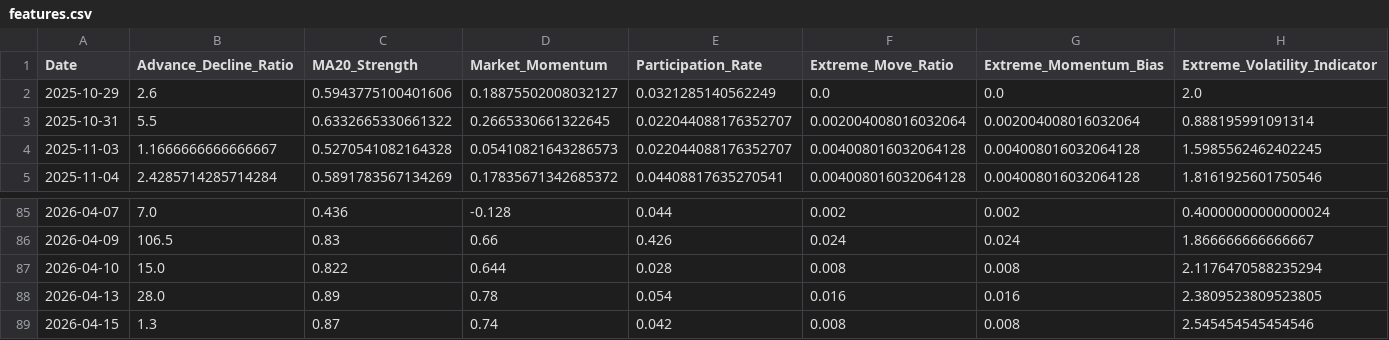
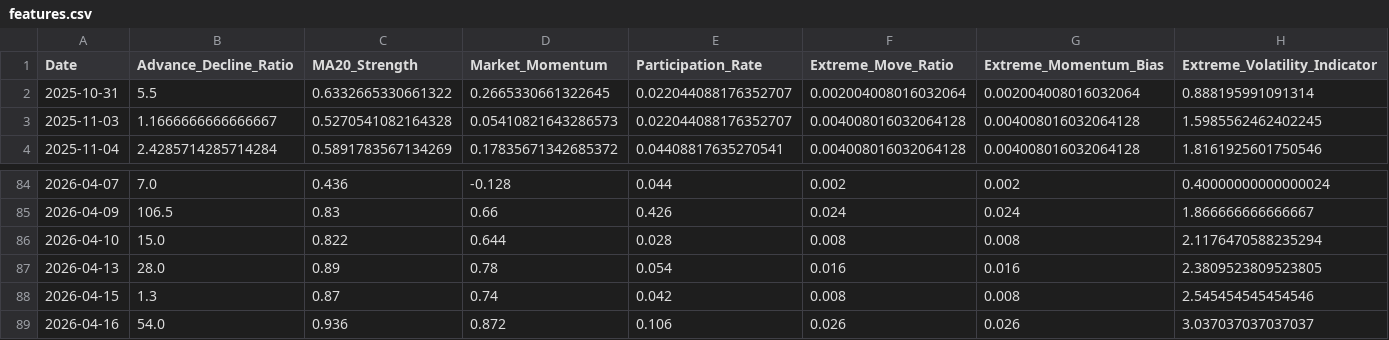
Before and after one commit to upendra-18/Multi-Regime-Market-State-Detection---Adaptive-Capital-Allocation-System, a CSV file: data/features.csv, drawn as a sheet; only a part is shown, gaps mark what is left out; removed rows and columns are numbered as before the commit, all else as after; rows hold the shown columns only; the diff names each change by its address in the sheet, - before the commit and + after, or states it on an @@ line.

```diff
--- a/data/features.csv
+++ b/data/features.csv
-row 2: 2025-10-29 | 2.6 | 0.5943775100401606 | 0.18875502008032127 | 0.0321285140562249 | 0.0 | 0.0 | 2.0
+row 89: 2026-04-16 | 54.0 | 0.936 | 0.872 | 0.106 | 0.026 | 0.026 | 3.037037037037037
```
Also changed, not shown: data/daily_summary.csv, 1 other file.
